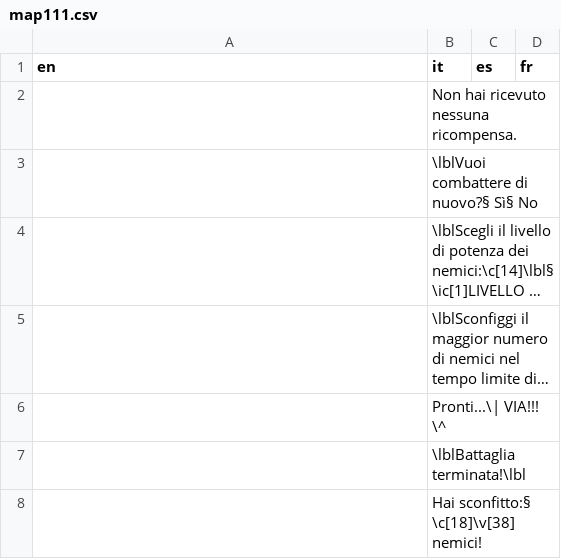
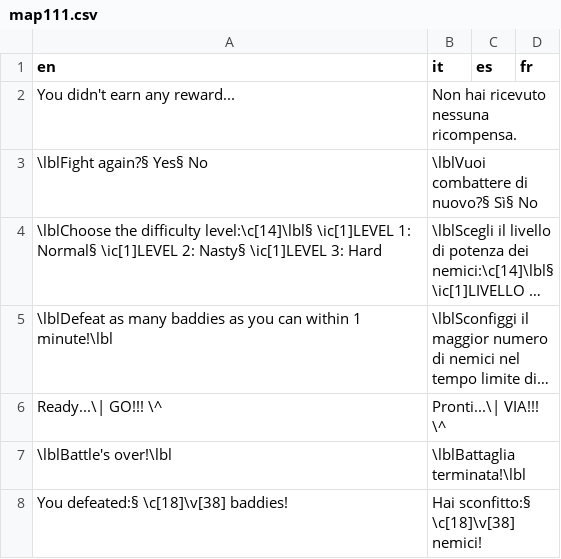
Before and after one commit to stesproject/Locale-oh2, a CSV file: map111.csv, drawn as a sheet; long unchanged cells end in …; the diff names each change by its address in the sheet, - before the commit and + after, or states it on an @@ line.

```diff
--- a/map111.csv
+++ b/map111.csv
-A2 (en): (empty)
+A2 (en): You didn't earn any reward...
-A3 (en): (empty)
+A3 (en): \lblFight again?§ Yes§ No
-A4 (en): (empty)
+A4 (en): \lblChoose the difficulty level:\c[14]\lbl§ \ic[1]LEVEL 1: Normal§ \ic[1]LEVEL 2: Nasty§ \ic[1]LEVEL 3: Hard
-A5 (en): (empty)
+A5 (en): \lblDefeat as many baddies as you can within 1 minute!\lbl
-A6 (en): (empty)
+A6 (en): Ready...\| GO!!! \^
-A7 (en): (empty)
+A7 (en): \lblBattle's over!\lbl
-A8 (en): (empty)
+A8 (en): You defeated:§ \c[18]\v[38] baddies!
```
Also changed, not shown: map112.csv, map113.csv, 5 other files.
